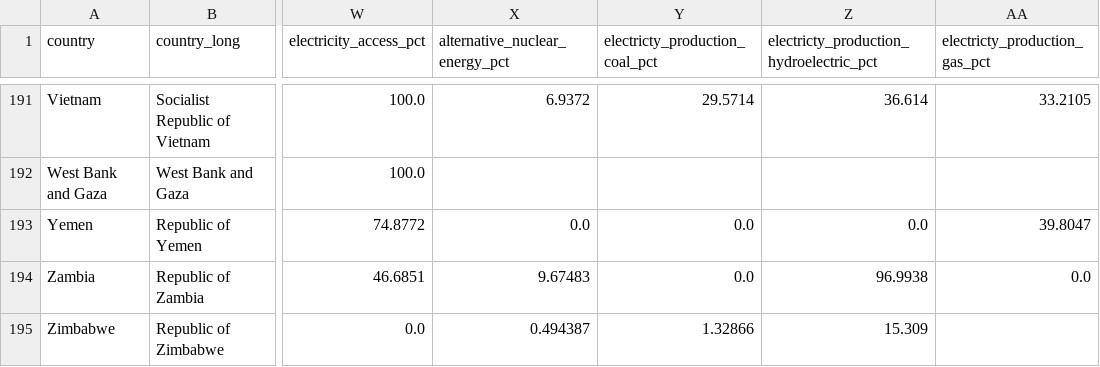
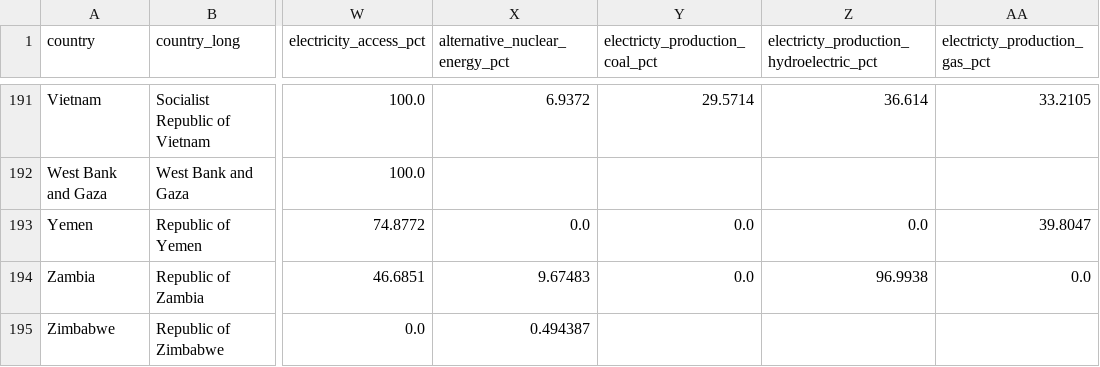
Before and after one commit to shivamdevraj02/Panda, a CSV file: Countries.csv, drawn as a sheet; only a part is shown, gaps mark what is left out; the diff names each change by its address in the sheet, - before the commit and + after, or states it on an @@ line.

Commit message:
Fix formatting issue in Zimbabwe entry in Countries.csv

```diff
--- a/Countries.csv
+++ b/Countries.csv
-Y195 (electricty_production_coal_pct): 1.32866
+Y195 (electricty_production_coal_pct): (empty)
-Z195: 15.309
+Z195: (empty)
```
